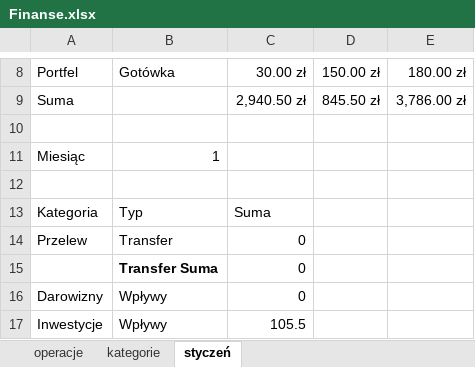
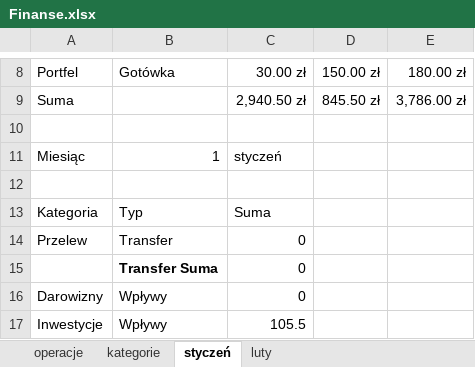
Before and after one commit to luc-ita/Arkusz-kalkulacyjny, an Excel workbook: Finanse.xlsx, sheet styczeń, drawn as a sheet; only a part is shown, gaps mark what is left out; values as stored, in another font and other column widths than the file's, no borders; table styles not drawn; the diff names each change by its address in the sheet, - before the commit and + after, or states it on an @@ line.

```diff
--- a/Finanse.xlsx (sheet styczeń)
+++ b/Finanse.xlsx (sheet styczeń)
+sheet tab: luty
-C11: (empty)
+C11: styczeń
```
Also changed, not shown: sheet kategorie.
